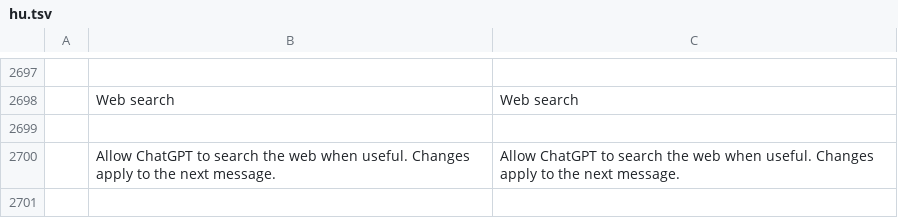
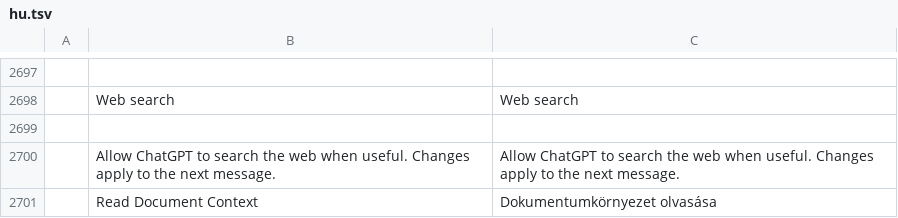
Before and after one commit to asadkhalid-softdev/wordcraft, a TSV file: crates/ui-egui/src/i18n/hu.tsv, drawn as a sheet; only a part is shown, gaps mark what is left out.

```diff
--- a/crates/ui-egui/src/i18n/hu.tsv
+++ b/crates/ui-egui/src/i18n/hu.tsv
@@ -2700 +2700,2 @@
 	Allow ChatGPT to search the web when useful. Changes apply to the next message.	Allow ChatGPT to search the web when useful. Changes apply to the next message.
+	Read Document Context	Dokumentumkörnyezet olvasása
```
Also changed, not shown: crates/ui-egui/src/i18n/bg.tsv, crates/ui-egui/src/i18n/cs.tsv, 32 other files.
